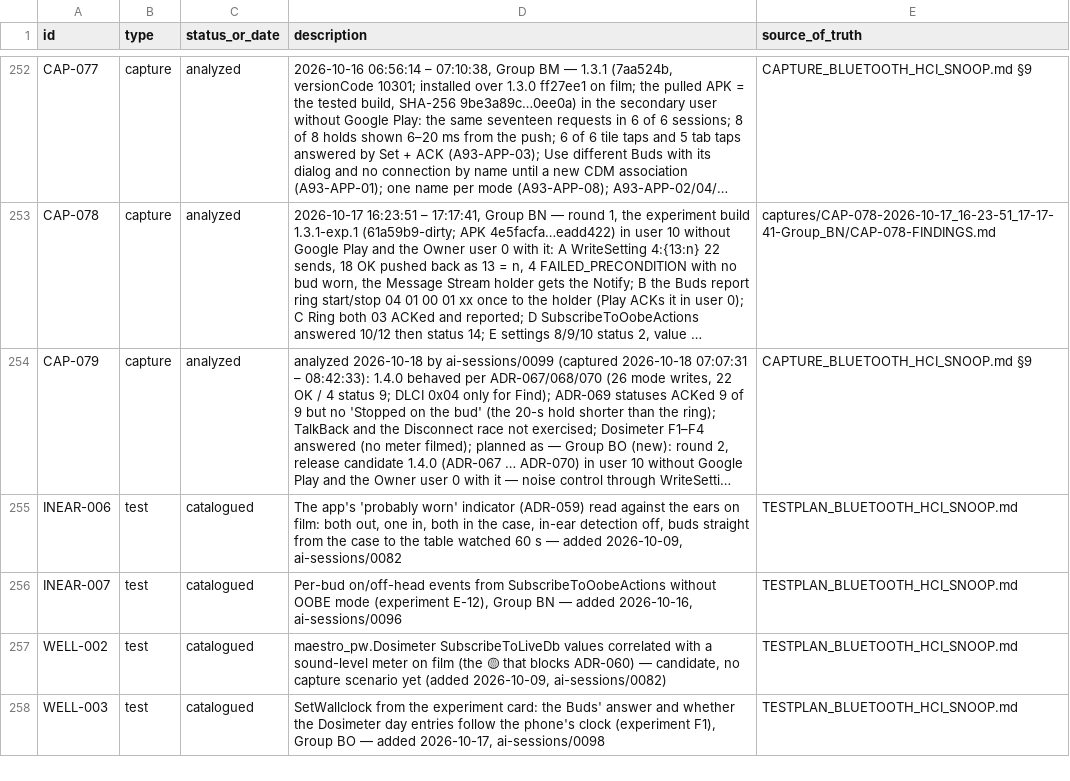
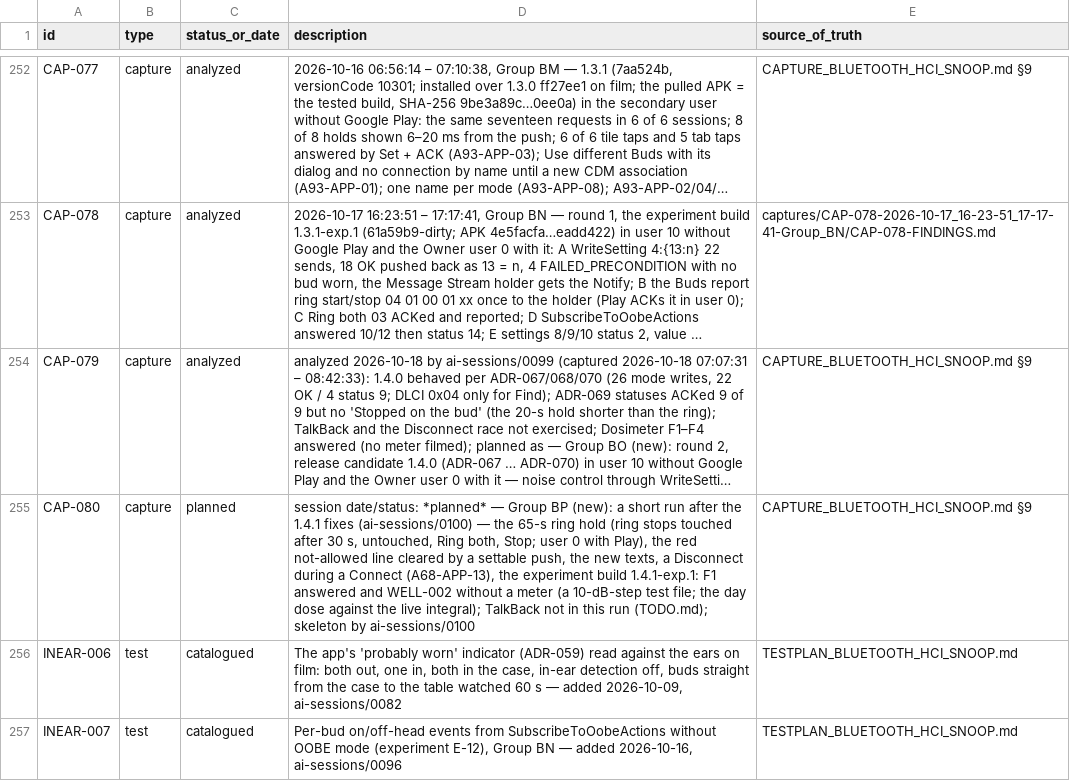
Before and after one commit to tedsluis/opencontrolpixelbudspro2, a CSV file: id_registry.csv, drawn as a sheet; only a part is shown, gaps mark what is left out; the shorter side is filled out with more unchanged rows; long unchanged cells end in …; the diff names each change by its address in the sheet, - before the commit and + after, or states it on an @@ line.

```diff
--- a/id_registry.csv
+++ b/id_registry.csv
+row 255: CAP-080 | capture | planned | session date/status: *planned* — Group BP (new): a short run after the 1.4.1 fixes (ai-sessions/0100) — the 65-s ring hold (ring stops touched after 30 s, untouched, Ring both, Stop; user 0 with Play), the red not-allowed line cleared by a settable push, the new texts, a Disconnect during a Connect (A68-APP-13), the experiment build 1.4.1-exp.1: F1 answered and WELL-002 without a meter (a 10-dB-step test file; the day dose against the live integral); TalkBack not in this run (TODO.md); skeleton by ai-sessions/0100 | CAPTURE_BLUETOOTH_HCI_SNOOP.md §9
```
Also changed, not shown: 3 other files.
